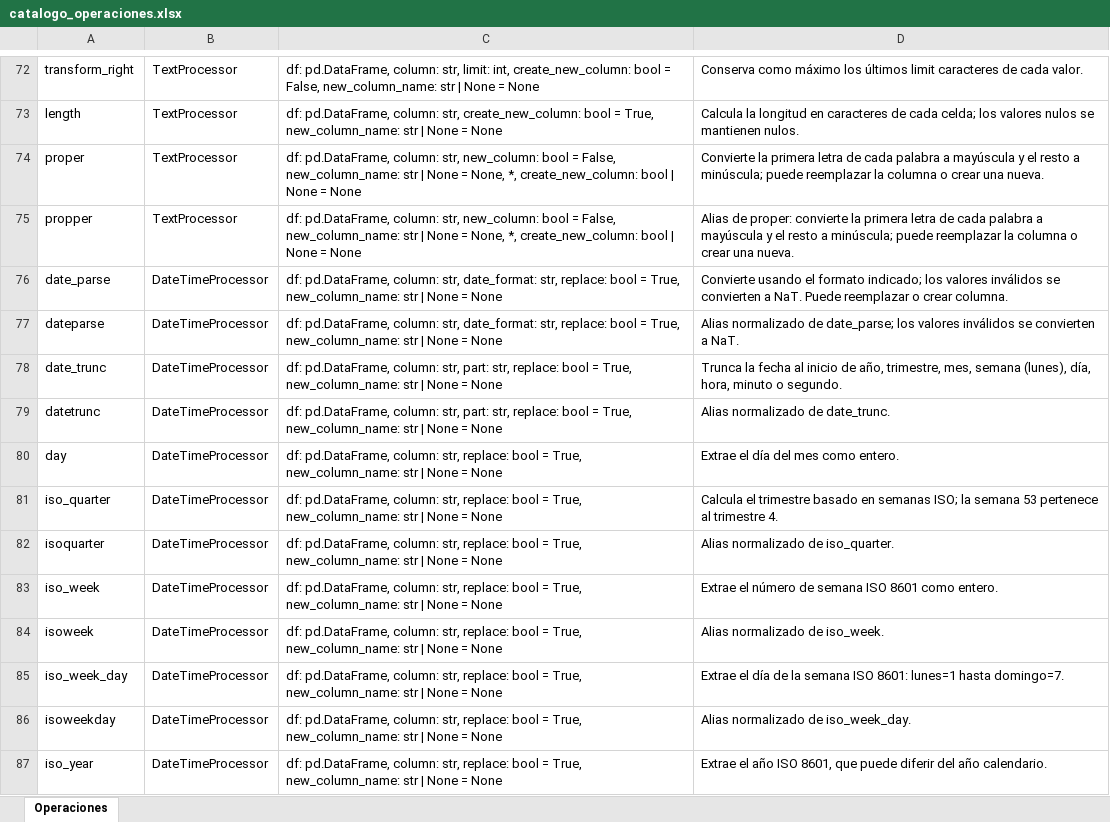
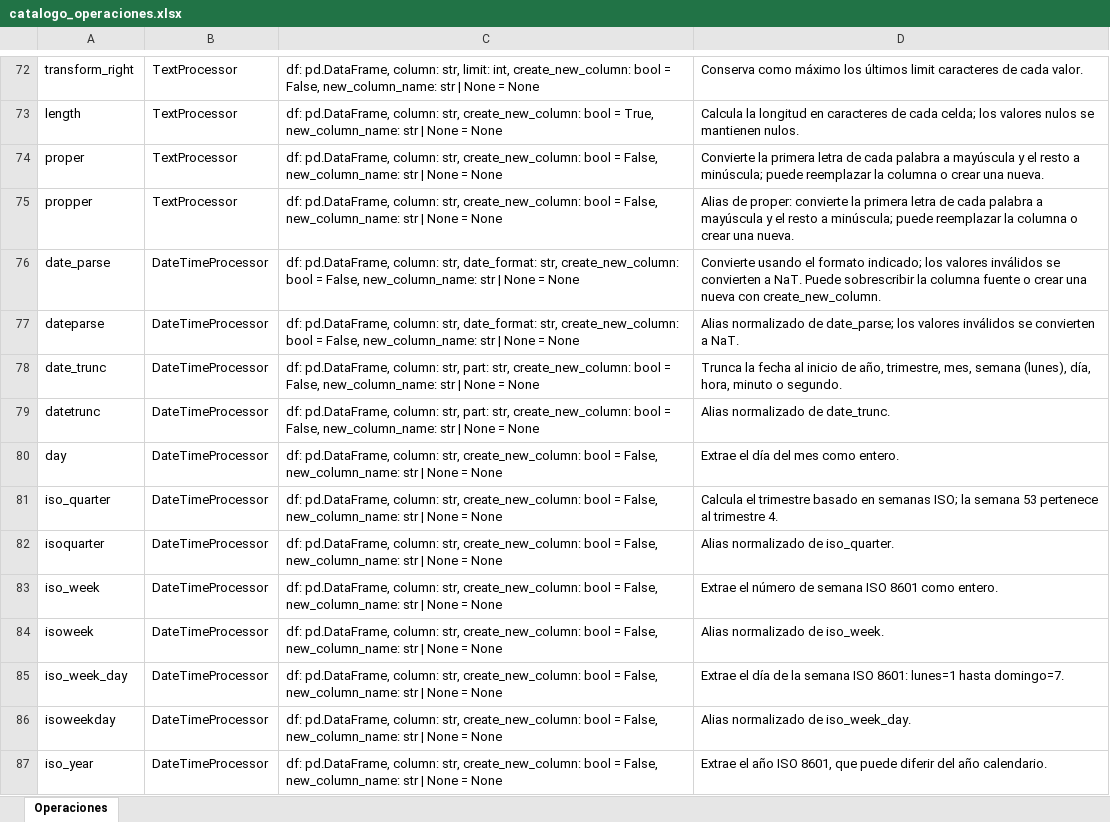
Before and after one commit to FabiusC/mini-engine, an Excel workbook: catalogo_operaciones.xlsx, sheet Operaciones, drawn as a sheet; only a part is shown, gaps mark what is left out; values as stored, in another font and other column widths than the file's, no borders; table styles not drawn; the diff covers the shown part only; the diff names each change by its address in the sheet, - before the commit and + after, or states it on an @@ line.

Commit message:
change replace or new_column parameters to create_new_column

```diff
--- a/catalogo_operaciones.xlsx (sheet Operaciones)
+++ b/catalogo_operaciones.xlsx (sheet Operaciones)
-C74:C75: …column: str, new_column: bool = False, new_column_name: str | None = None, *, create_new_column: bool | None…
+C74:C75: …column: str, create_new_column: bool = False, new_column_name: str | None…
-C76:C77: …date_format: str, replace: bool = True, new_column_name: str…
+C76:C77: …date_format: str, create_new_column: bool = False, new_column_name: str…
-D76: …NaT. Puede reemplazar o crear columna.
+D76: …NaT. Puede sobrescribir la columna fuente o crear una nueva con create_new_column.
-C78:C79: …part: str, replace: bool = True, new_column_name: str…
+C78:C79: …part: str, create_new_column: bool = False, new_column_name: str…
-C80:C87: …column: str, replace: bool = True, new_column_name: str…
+C80:C87: …column: str, create_new_column: bool = False, new_column_name: str…
```
Also changed, not shown: 33 edited cells elsewhere in this sheet, 11 other files.
